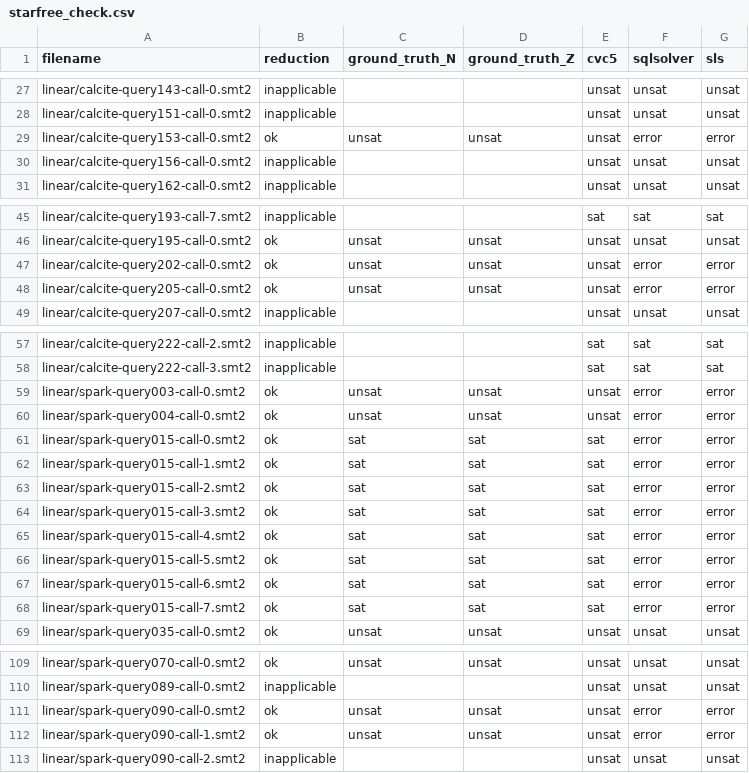
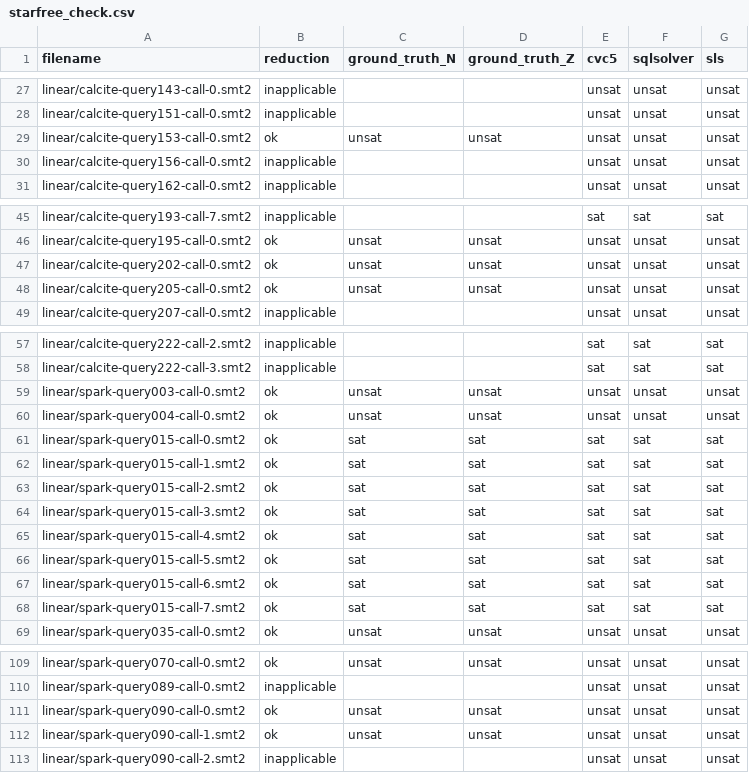
Before and after one commit to mudathirmahgoub/SQLSolver, a CSV file: comparison/starfree_check.csv, drawn as a sheet; only a part is shown, gaps mark what is left out.

Commit message:
uf translation

```diff
--- a/comparison/starfree_check.csv
+++ b/comparison/starfree_check.csv
@@ -28,3 +28,3 @@ linear/calcite-query143-call-0.smt2,inapplicable,,,unsat,unsat,unsat
 linear/calcite-query151-call-0.smt2,inapplicable,,,unsat,unsat,unsat
-linear/calcite-query153-call-0.smt2,ok,unsat,unsat,unsat,error,error
+linear/calcite-query153-call-0.smt2,ok,unsat,unsat,unsat,unsat,unsat
 linear/calcite-query156-call-0.smt2,inapplicable,,,unsat,unsat,unsat
@@ -46,4 +46,4 @@ linear/calcite-query193-call-7.smt2,inapplicable,,,sat,sat,sat
 linear/calcite-query195-call-0.smt2,ok,unsat,unsat,unsat,unsat,unsat
-linear/calcite-query202-call-0.smt2,ok,unsat,unsat,unsat,error,error
-linear/calcite-query205-call-0.smt2,ok,unsat,unsat,unsat,error,error
+linear/calcite-query202-call-0.smt2,ok,unsat,unsat,unsat,unsat,unsat
+linear/calcite-query205-call-0.smt2,ok,unsat,unsat,unsat,unsat,unsat
 linear/calcite-query207-call-0.smt2,inapplicable,,,unsat,unsat,unsat
@@ -58,12 +58,12 @@ linear/calcite-query222-call-2.smt2,inapplicable,,,sat,sat,sat
 linear/calcite-query222-call-3.smt2,inapplicable,,,sat,sat,sat
-linear/spark-query003-call-0.smt2,ok,unsat,unsat,unsat,error,error
-linear/spark-query004-call-0.smt2,ok,unsat,unsat,unsat,error,error
-linear/spark-query015-call-0.smt2,ok,sat,sat,sat,error,error
-linear/spark-query015-call-1.smt2,ok,sat,sat,sat,error,error
-linear/spark-query015-call-2.smt2,ok,sat,sat,sat,error,error
-linear/spark-query015-call-3.smt2,ok,sat,sat,sat,error,error
-linear/spark-query015-call-4.smt2,ok,sat,sat,sat,error,error
-linear/spark-query015-call-5.smt2,ok,sat,sat,sat,error,error
-linear/spark-query015-call-6.smt2,ok,sat,sat,sat,error,error
-linear/spark-query015-call-7.smt2,ok,sat,sat,sat,error,error
+linear/spark-query003-call-0.smt2,ok,unsat,unsat,unsat,unsat,unsat
+linear/spark-query004-call-0.smt2,ok,unsat,unsat,unsat,unsat,unsat
+linear/spark-query015-call-0.smt2,ok,sat,sat,sat,sat,sat
+linear/spark-query015-call-1.smt2,ok,sat,sat,sat,sat,sat
+linear/spark-query015-call-2.smt2,ok,sat,sat,sat,sat,sat
+linear/spark-query015-call-3.smt2,ok,sat,sat,sat,sat,sat
+linear/spark-query015-call-4.smt2,ok,sat,sat,sat,sat,sat
+linear/spark-query015-call-5.smt2,ok,sat,sat,sat,sat,sat
+linear/spark-query015-call-6.smt2,ok,sat,sat,sat,sat,sat
+linear/spark-query015-call-7.smt2,ok,sat,sat,sat,sat,sat
 linear/spark-query035-call-0.smt2,ok,unsat,unsat,unsat,unsat,unsat
@@ -110,4 +110,4 @@ linear/spark-query070-call-0.smt2,ok,unsat,unsat,unsat,unsat,unsat
 linear/spark-query089-call-0.smt2,inapplicable,,,unsat,unsat,unsat
-linear/spark-query090-call-0.smt2,ok,unsat,unsat,unsat,error,error
-linear/spark-query090-call-1.smt2,ok,unsat,unsat,unsat,error,error
+linear/spark-query090-call-0.smt2,ok,unsat,unsat,unsat,unsat,unsat
+linear/spark-query090-call-1.smt2,ok,unsat,unsat,unsat,unsat,unsat
 linear/spark-query090-call-2.smt2,inapplicable,,,unsat,unsat,unsat
```
Also changed, not shown: comparison/comparison.csv, cvc5_all.csv, 7 other files.
